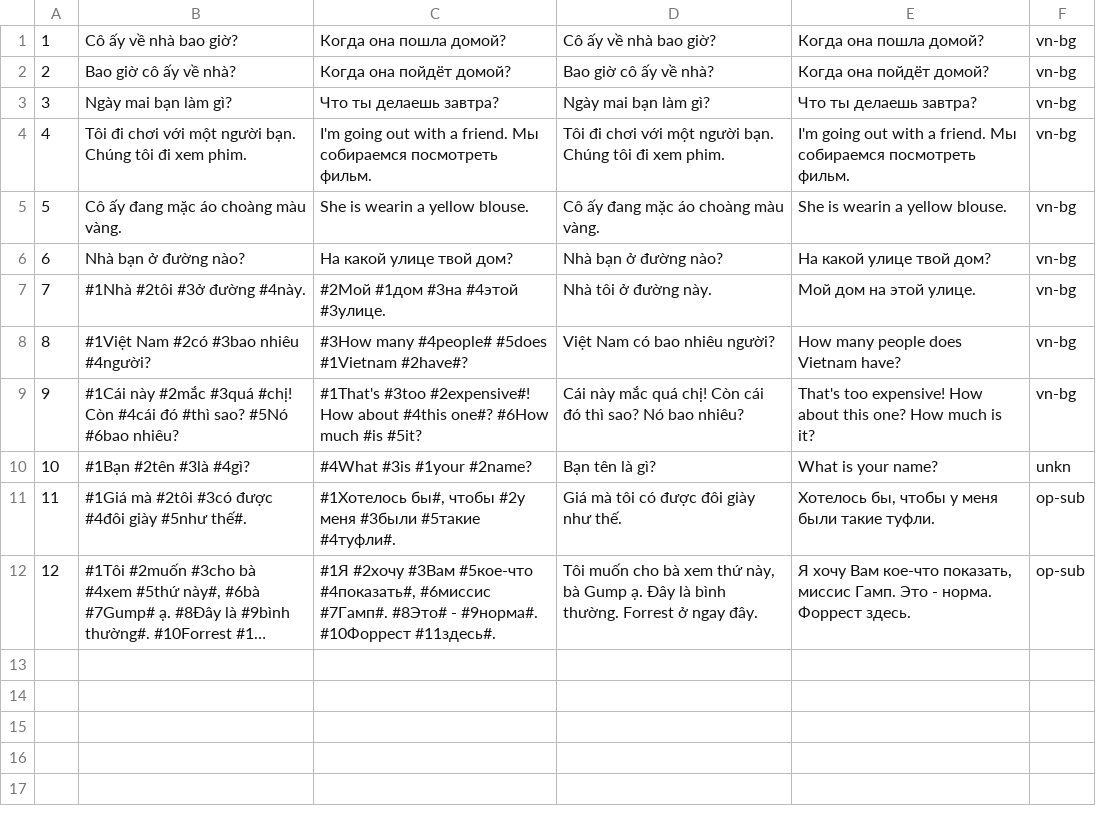
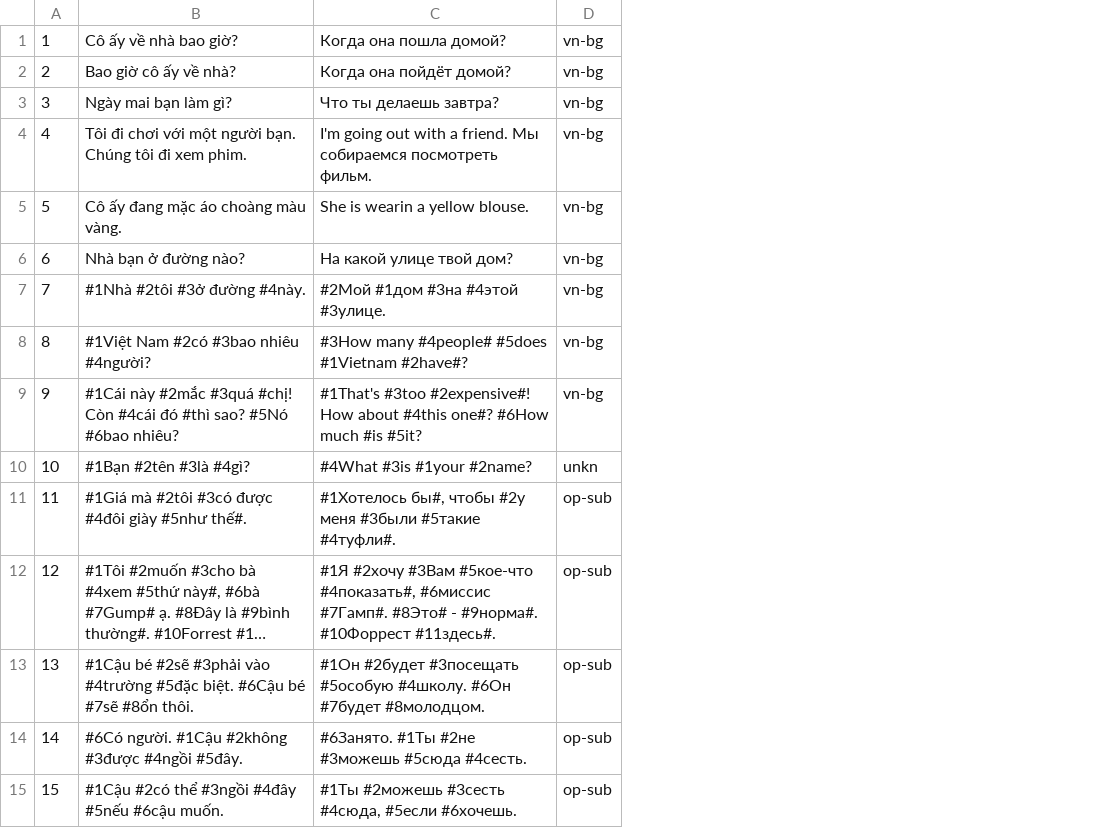
Before and after one commit to dm-bo/slicedlang, a CSV file: data/text_pair.csv, drawn as a sheet; long unchanged cells end in …; removed rows and columns are numbered as before the commit, all else as after; the diff names each change by its address in the sheet, - before the commit and + after, or states it on an @@ line.

Commit message:
* exporter: no need in special untagged data * exporter: reduced debug output * sample data updated to new format

```diff
--- a/data/text_pair.csv
+++ b/data/text_pair.csv
-column D, rows 1-12: Cô ấy về nhà bao giờ? | Bao giờ cô ấy về nhà? | Ngày mai bạn làm gì? | Tôi đi chơi với một người bạn. Chúng tôi đi xem phim. | Cô ấy đang mặc áo choàng màu vàng. | Nhà bạn ở đường nào? | Nhà tôi ở đường này. | Việt Nam có bao nhiêu người? | Cái này mắc quá chị! Còn cái đó thì sao? Nó bao nhiêu? | Bạn tên là gì? | Giá mà tôi có được đôi giày như thế. | Tôi muốn cho bà xem thứ này, bà Gump ạ. Đây là bình thường. Forrest ở ngay đây.
-column E, rows 1-12: Когда она пошла домой? | Когда она пойдёт домой? | Что ты делаешь завтра? | I'm going out with a friend. Мы собираемся посмотреть фильм. | She is wearin a yellow blouse. | На какой улице твой дом? | Мой дом на этой улице. | How many people does Vietnam have? | That's too expensive! How about this one? How much is it? | What is your name? | Хотелось бы, чтобы у меня были такие туфли. | Я хочу Вам кое-что показать, миссис Гамп. Это - норма. Форрест здесь.
+row 13: 13 | #1Cậu bé #2sẽ #3phải vào #4trường #5đặc biệt. #6Cậu bé #7sẽ #8ổn thôi. | #1Он #2будет #3посещать #5особую #4школу. #6Он #7будет #8молодцом. | op-sub
+row 14: 14 | #6Có người. #1Cậu #2không #3được #4ngồi #5đây. | #6Занято. #1Ты #2не #3можешь #5сюда #4сесть. | op-sub
+row 15: 15 | #1Cậu #2có thể #3ngồi #4đây #5nếu #6cậu muốn. | #1Ты #2можешь #3сесть #4сюда, #5если #6хочешь. | op-sub
```
Also changed, not shown: 1 other file.
